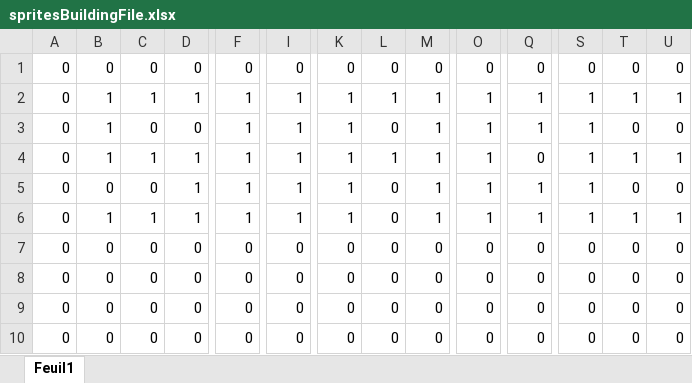
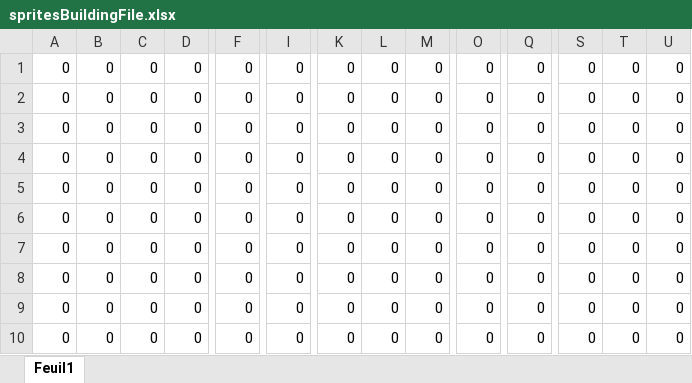
Before and after one commit to tcibils/multiplayerSnake, an Excel workbook: spritesBuildingFile.xlsx, sheet Feuil1, drawn as a sheet; only a part is shown, gaps mark what is left out; values as stored, in another font and other column widths than the file's, no borders; conditional formats not drawn; the diff covers the shown part only; the diff names each change by its address in the sheet, - before the commit and + after, or states it on an @@ line.

```diff
--- a/spritesBuildingFile.xlsx (sheet Feuil1)
+++ b/spritesBuildingFile.xlsx (sheet Feuil1)
-B2:B4: 1
+B2:B4: 0
-C2: 1
+C2: 0
-D2: 1
+D2: 0
-F2:F6: 1
+F2:F6: 0
-I2:I6: 1
+I2:I6: 0
-K2:K6: 1
+K2:K6: 0
-L2: 1
+L2: 0
-M2:M6: 1
+M2:M6: 0
-O2:O6: 1
+O2:O6: 0
-Q2:Q3: 1
+Q2:Q3: 0
-S2:S6: 1
+S2:S6: 0
-T2: 1
+T2: 0
-U2: 1
+U2: 0
-C4: 1
+C4: 0
-D4:D6: 1
+D4:D6: 0
-L4: 1
+L4: 0
-T4: 1
+T4: 0
-U4: 1
+U4: 0
-Q5:Q6: 1
+Q5:Q6: 0
-B6: 1
+B6: 0
-C6: 1
+C6: 0
-T6: 1
+T6: 0
-U6: 1
+U6: 0
```
Also changed, not shown: 3 edited cells elsewhere in this sheet, 10 other files.
